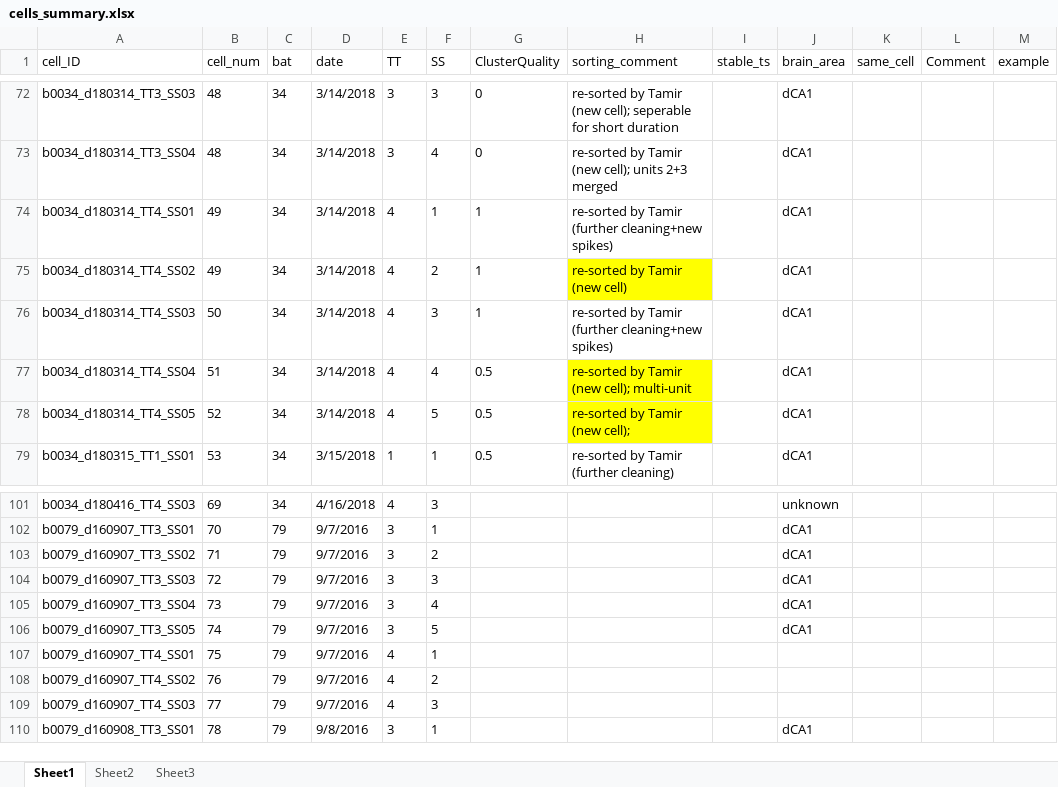
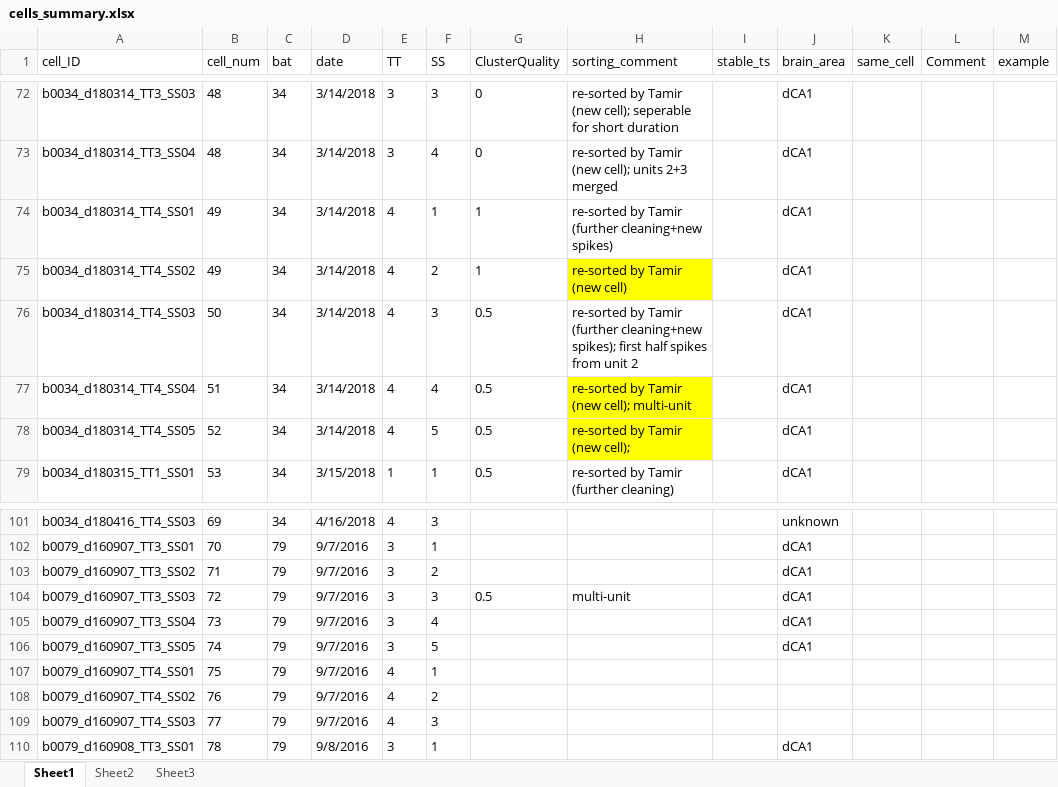
Before and after one commit to TamirEliav/LargeScale, an Excel workbook: inclusion_lists/cells_summary.xlsx, sheet Sheet1, drawn as a sheet; only a part is shown, gaps mark what is left out; values as stored, in another font and other column widths than the file's, no borders; conditional formats not drawn; the diff names each change by its address in the sheet, - before the commit and + after, or states it on an @@ line.

Commit message:
update sorting quality summary

```diff
--- a/inclusion_lists/cells_summary.xlsx (sheet Sheet1)
+++ b/inclusion_lists/cells_summary.xlsx (sheet Sheet1)
-G76 (ClusterQuality): 1
+G76 (ClusterQuality): 0.5
-H76 (sorting_comment): …(further cleaning+new spikes)
+H76 (sorting_comment): …(further cleaning+new spikes); first half spikes from unit 2
-G104 (ClusterQuality): (empty)
+G104 (ClusterQuality): 0.5
-H104 (sorting_comment): (empty)
+H104 (sorting_comment): multi-unit
```
